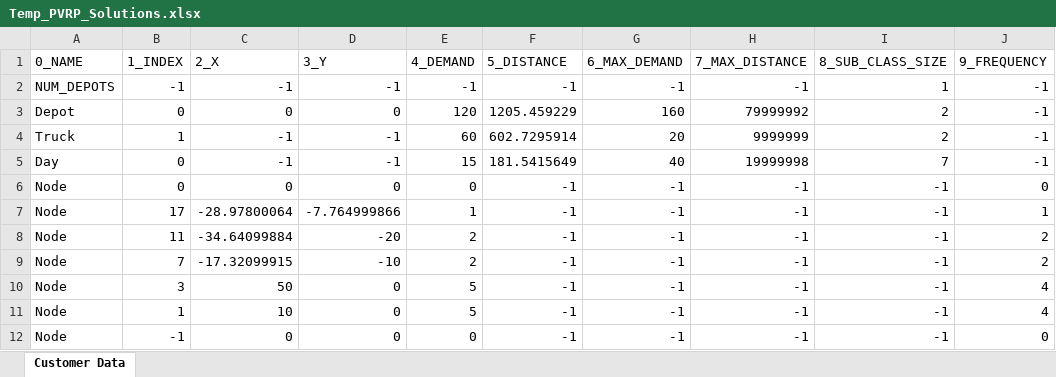
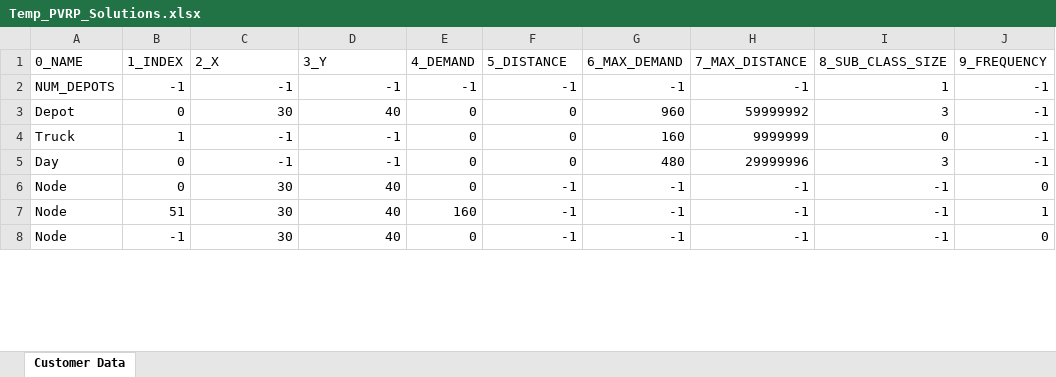
Before and after one commit to joshS314159/Zeus_TR, an Excel workbook: temp/Temp_PVRP_Solutions.xlsx, sheet Customer Data, drawn as a sheet; only a part is shown; values as stored, in another font and other column widths than the file's, no borders; removed rows and columns are numbered as before the commit, all else as after; the diff covers the shown part only; the diff names each change by its address in the sheet, - before the commit and + after, or states it on an @@ line.

```diff
--- a/temp/Temp_PVRP_Solutions.xlsx (sheet Customer Data)
+++ b/temp/Temp_PVRP_Solutions.xlsx (sheet Customer Data)
-C3 (2_X): 0
+C3 (2_X): 30
-D3 (3_Y): 0
+D3 (3_Y): 40
-E3 (4_DEMAND): 120
+E3 (4_DEMAND): 0
-F3 (5_DISTANCE): 1205.459229
+F3 (5_DISTANCE): 0
-G3 (6_MAX_DEMAND): 160
+G3 (6_MAX_DEMAND): 960
-H3 (7_MAX_DISTANCE): 79999992
+H3 (7_MAX_DISTANCE): 59999992
-I3 (8_SUB_CLASS_SIZE): 2
+I3 (8_SUB_CLASS_SIZE): 3
-E4 (4_DEMAND): 60
+E4 (4_DEMAND): 0
-F4 (5_DISTANCE): 602.7295914
+F4 (5_DISTANCE): 0
-G4 (6_MAX_DEMAND): 20
+G4 (6_MAX_DEMAND): 160
-I4 (8_SUB_CLASS_SIZE): 2
+I4 (8_SUB_CLASS_SIZE): 0
-E5 (4_DEMAND): 15
+E5 (4_DEMAND): 0
-F5 (5_DISTANCE): 181.5415649
+F5 (5_DISTANCE): 0
-G5 (6_MAX_DEMAND): 40
+G5 (6_MAX_DEMAND): 480
-H5 (7_MAX_DISTANCE): 19999998
+H5 (7_MAX_DISTANCE): 29999996
-I5 (8_SUB_CLASS_SIZE): 7
+I5 (8_SUB_CLASS_SIZE): 3
-C6 (2_X): 0
+C6 (2_X): 30
-D6 (3_Y): 0
+D6 (3_Y): 40
-B7 (1_INDEX): 17
+B7 (1_INDEX): 51
-C7 (2_X): -28.97800064
+C7 (2_X): 30
-D7 (3_Y): -7.764999866
+D7 (3_Y): 40
-E7 (4_DEMAND): 1
+E7 (4_DEMAND): 160
-row 8: Node | 11 | -34.64099884 | -20 | 2 | -1 | -1 | -1 | -1 | 2
-row 9: Node | 7 | -17.32099915 | -10 | 2 | -1 | -1 | -1 | -1 | 2
-row 10: Node | 3 | 50 | 0 | 5 | -1 | -1 | -1 | -1 | 4
-row 11: Node | 1 | 10 | 0 | 5 | -1 | -1 | -1 | -1 | 4
-C8 (2_X): 0
+C8 (2_X): 30
-D8 (3_Y): 0
+D8 (3_Y): 40
```
Also changed, not shown: 13 added rows, 3 removed rows and 228 edited cells elsewhere in this sheet, data/PVRP/results/All_Long_Solutions.xlsx, data/PVRP/results/All_Short_Solutions.xlsx, 35 other files.
